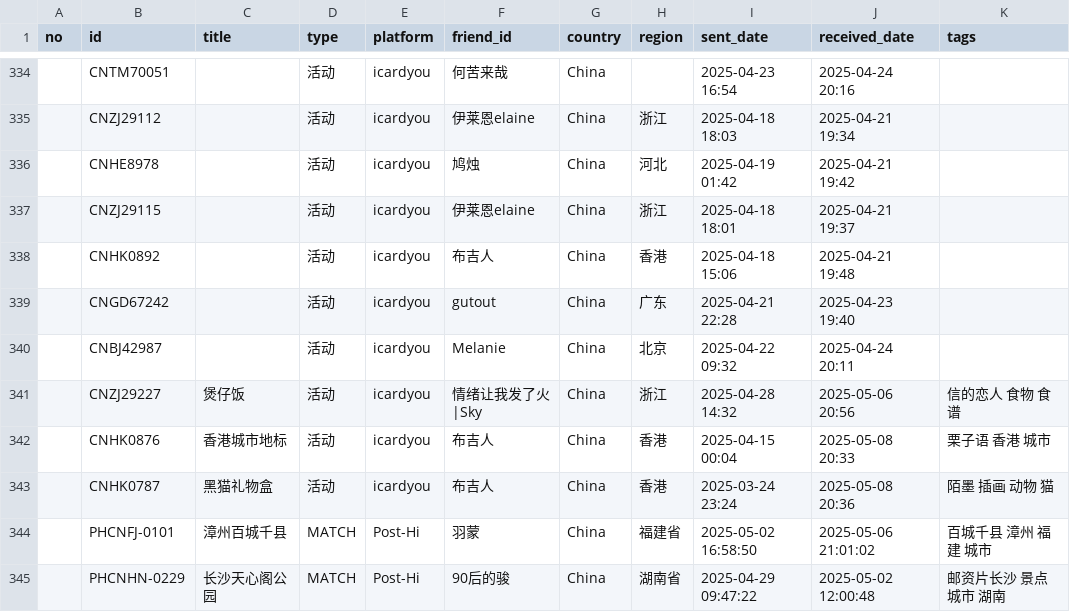
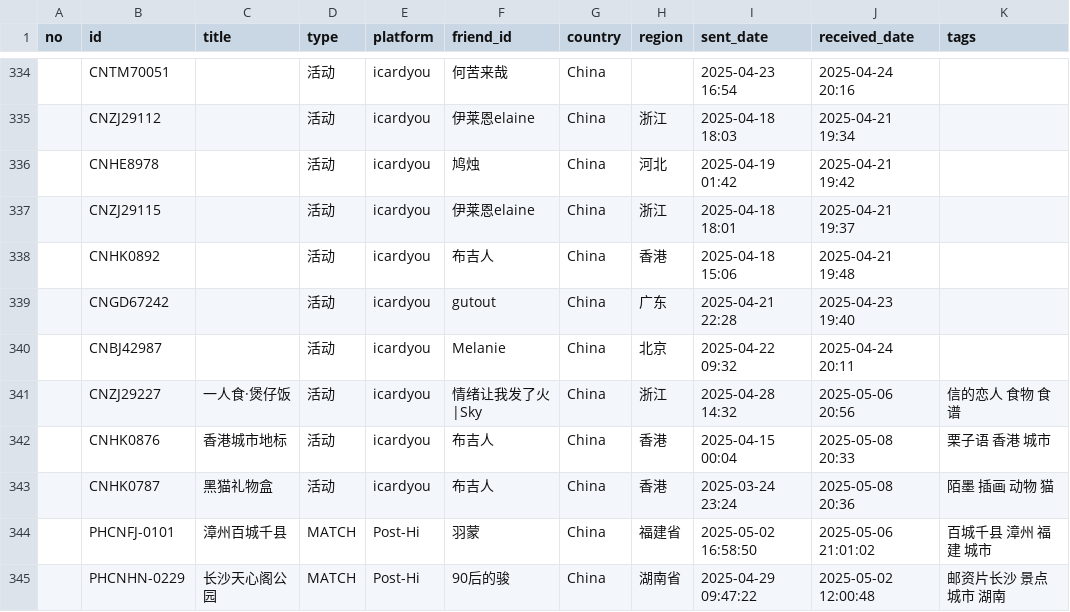
Before and after one commit to JiYouMCC/JiYouMCC.github.io, a CSV file: _data/postcard/received.csv, drawn as a sheet; only a part is shown, gaps mark what is left out; the diff names each change by its address in the sheet, - before the commit and + after, or states it on an @@ line.

Commit message:
Update received.csv

```diff
--- a/_data/postcard/received.csv
+++ b/_data/postcard/received.csv
-C341 (title): 煲仔饭
+C341 (title): 一人食·煲仔饭
```
